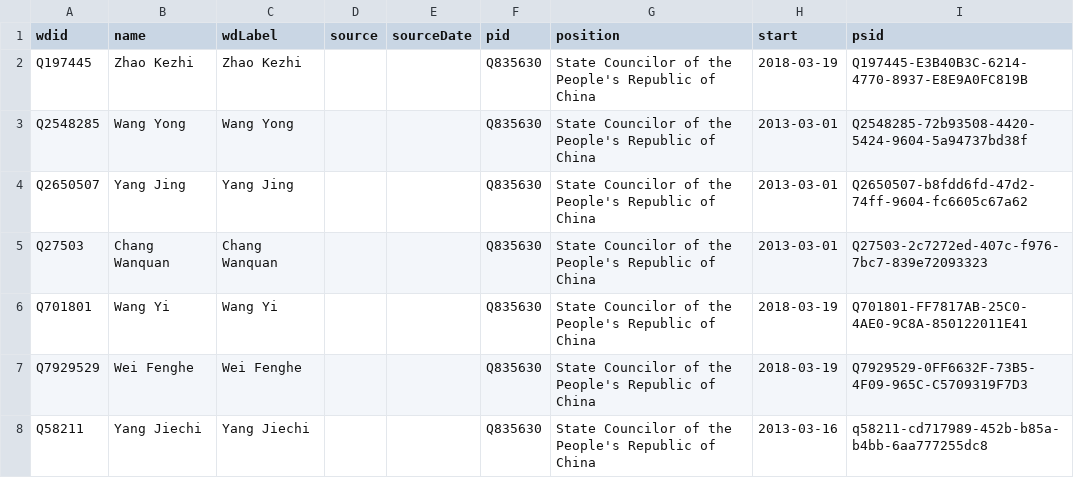
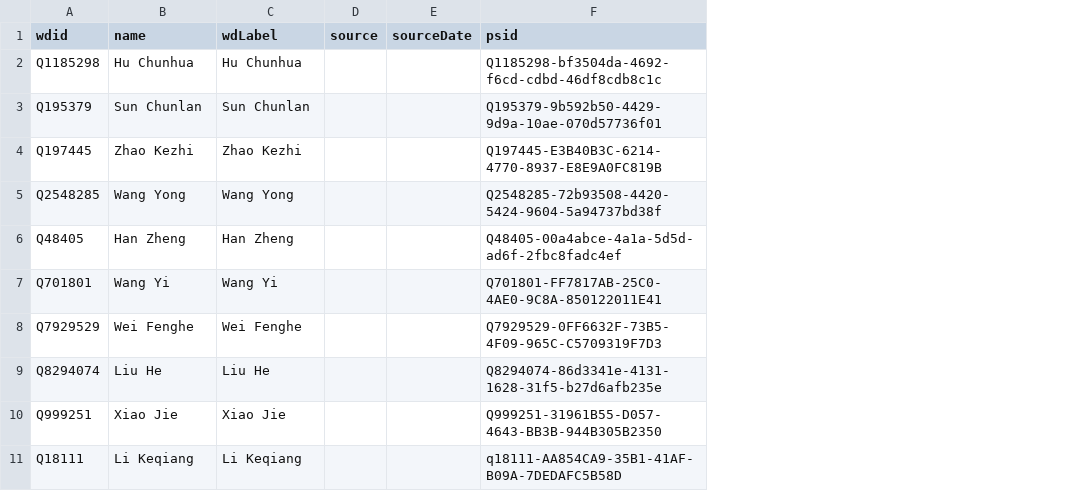
Before and after one commit to every-politician-scrapers/china-ministers, a CSV file: sources/official-counsellors/wikidata.csv, drawn as a sheet; removed rows and columns are numbered as before the commit, all else as after; the diff names each change by its address in the sheet, - before the commit and + after, or states it on an @@ line.

Commit message:
Compare external sources to Wikidata

```diff
--- a/sources/official-counsellors/wikidata.csv
+++ b/sources/official-counsellors/wikidata.csv
-column F (pid), rows 2-3: Q835630 | Q835630; rows 6-7: Q835630 | Q835630
-column G (position), rows 2-3: State Councilor of the People's Republic of China | State Councilor of the People's Republic of China; rows 6-7: State Councilor of the People's Republic of China | State Councilor of the People's Republic of China
-column H (start), rows 2-3: 2018-03-19 | 2013-03-01; rows 6-7: 2018-03-19 | 2018-03-19
+row 2: Q1185298 | Hu Chunhua | Hu Chunhua |  |  | Q1185298-bf3504da-4692-f6cd-cdbd-46df8cdb8c1c
+row 3: Q195379 | Sun Chunlan | Sun Chunlan |  |  | Q195379-9b592b50-4429-9d9a-10ae-070d57736f01
-row 4: Q2650507 | Yang Jing | Yang Jing |  |  | Q835630 | State Councilor of the People's Republic of China | 2013-03-01 | Q2650507-b8fdd6fd-47d2-74ff-9604-fc6605c67a62
-row 5: Q27503 | Chang Wanquan | Chang Wanquan |  |  | Q835630 | State Councilor of the People's Republic of China | 2013-03-01 | Q27503-2c7272ed-407c-f976-7bc7-839e72093323
+row 6: Q48405 | Han Zheng | Han Zheng |  |  | Q48405-00a4abce-4a1a-5d5d-ad6f-2fbc8fadc4ef
-row 8: Q58211 | Yang Jiechi | Yang Jiechi |  |  | Q835630 | State Councilor of the People's Republic of China | 2013-03-16 | q58211-cd717989-452b-b85a-b4bb-6aa777255dc8
+row 9: Q8294074 | Liu He | Liu He |  |  | Q8294074-86d3341e-4131-1628-31f5-b27d6afb235e
+row 10: Q999251 | Xiao Jie | Xiao Jie |  |  | Q999251-31961B55-D057-4643-BB3B-944B305B2350
+row 11: Q18111 | Li Keqiang | Li Keqiang |  |  | q18111-AA854CA9-35B1-41AF-B09A-7DEDAFC5B58D
```
Also changed, not shown: sources/official-ministers/diff.csv, sources/official-ministers/wikidata.csv, 1 other file.
